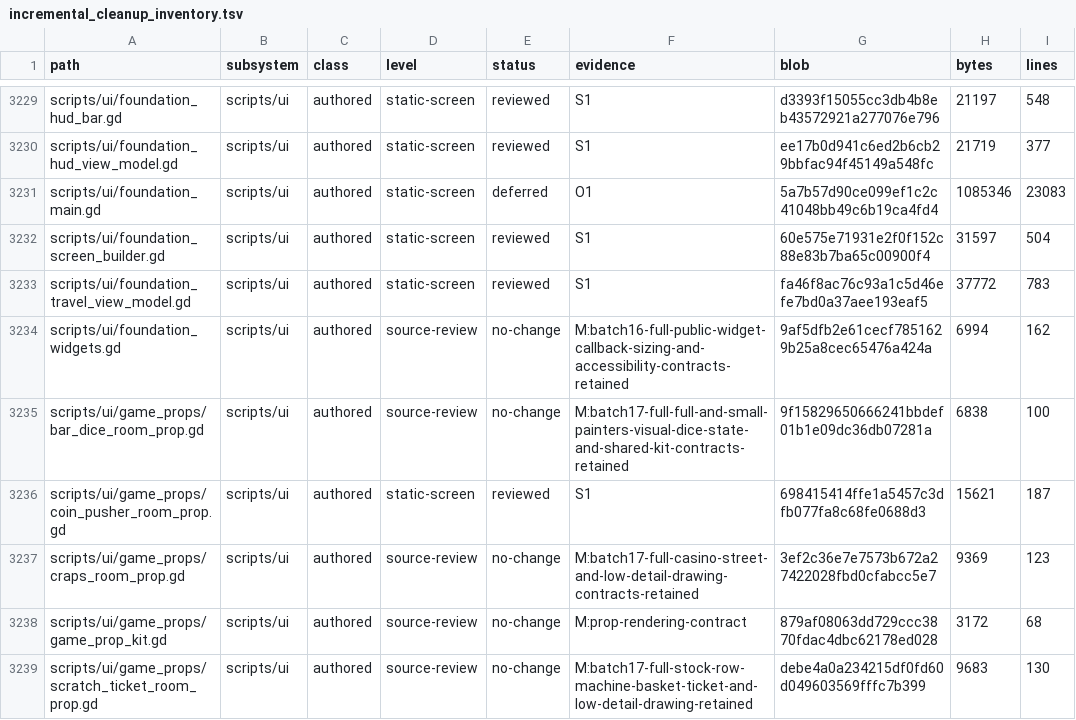
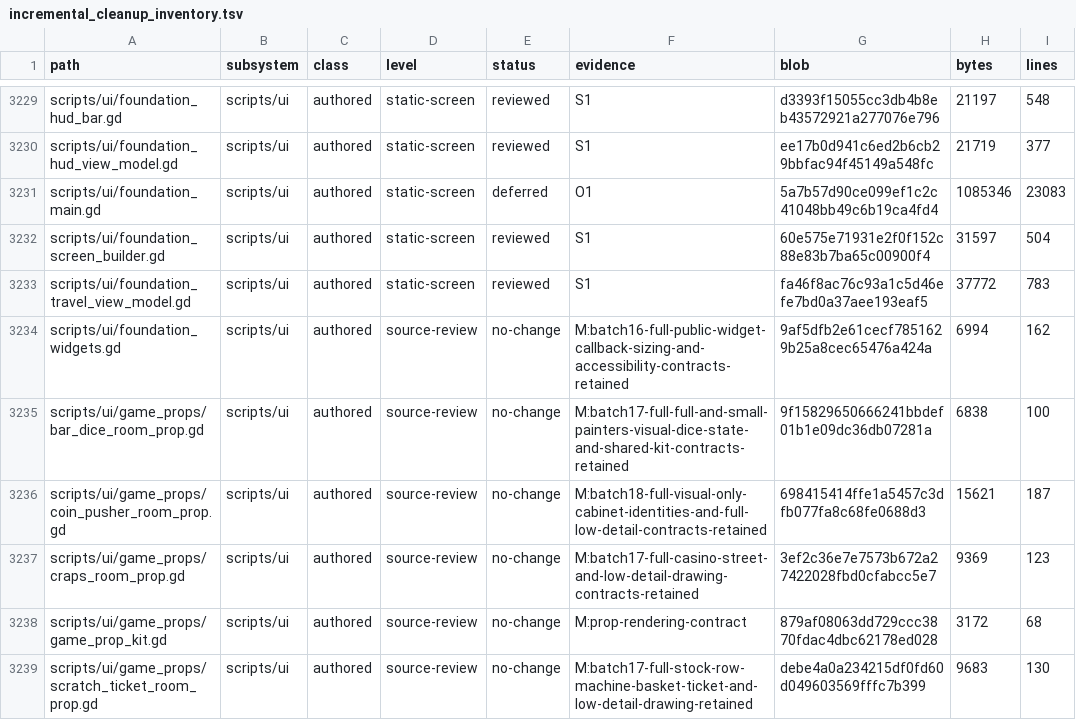
Before and after one commit to erikjpet/BeatTheHouse, a TSV file: docs/testing/incremental_cleanup_inventory.tsv, drawn as a sheet; only a part is shown, gaps mark what is left out; the diff covers the shown part only.

```diff
--- a/docs/testing/incremental_cleanup_inventory.tsv
+++ b/docs/testing/incremental_cleanup_inventory.tsv
@@ -3235,3 +3235,3 @@ scripts/ui/foundation_widgets.gd	scripts/ui	authored	source-review	no-change	M:b
 scripts/ui/game_props/bar_dice_room_prop.gd	scripts/ui	authored	source-review	no-change	M:batch17-full-full-and-small-painters-visual-dice-state-and-shared-kit-contracts-retained	9f15829650666241bbdef01b1e09dc36db07281a	6838	100
-scripts/ui/game_props/coin_pusher_room_prop.gd	scripts/ui	authored	static-screen	reviewed	S1	698415414ffe1a5457c3dfb077fa8c68fe0688d3	15621	187
+scripts/ui/game_props/coin_pusher_room_prop.gd	scripts/ui	authored	source-review	no-change	M:batch18-full-visual-only-cabinet-identities-and-full-low-detail-contracts-retained	698415414ffe1a5457c3dfb077fa8c68fe0688d3	15621	187
 scripts/ui/game_props/craps_room_prop.gd	scripts/ui	authored	source-review	no-change	M:batch17-full-casino-street-and-low-detail-drawing-contracts-retained	3ef2c36e7e7573b672a27422028fbd0cfabcc5e7	9369	123
```
Also changed, not shown: 29 edited cells elsewhere in this file, 3 other files.
